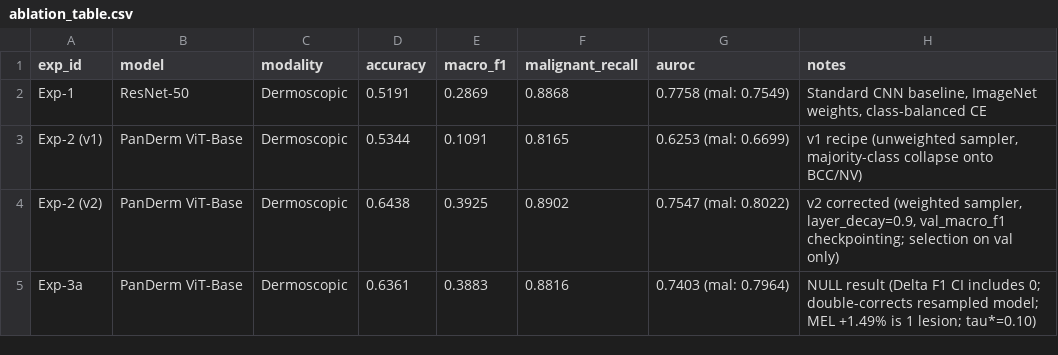
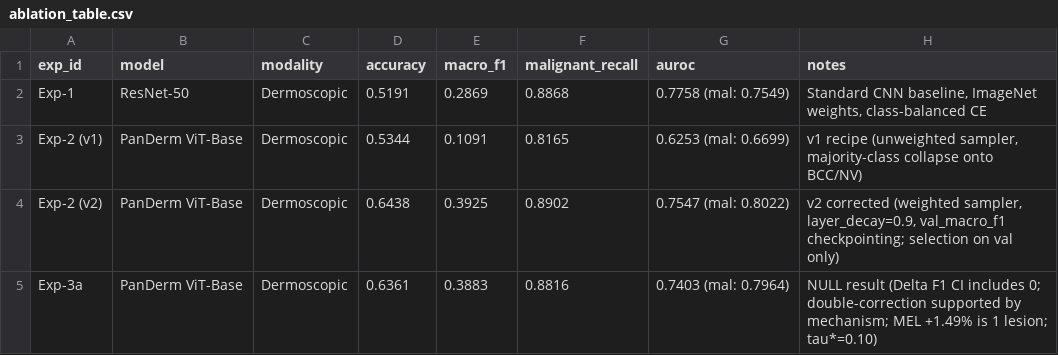
Before and after one commit to chparam612/DermaAI, a CSV file: results/ablation_table.csv, drawn as a sheet.

Commit message:
fix(data-integrity): verify partition counts, add Exp-2c control arm, update rules and Phase 4 roadmap
- Resolve data discrepancy: verify lesion_level_splits dermoscopic true counts (3668/786/786), assert train+val+test==total, verify predictions_val/test match best_model.pt bit-for-bit.
- Add regression test tests/test_data_integrity_and_class_order.py (3/3 passing).
- Downgrade double-correction to supported by mechanism and BCC under-prediction; to be tested by Exp-2c vs Exp-3b.
- Add control arm Exp-2c (uniform shuffling, label smoothing 0.1) with Kaggle script kaggle/run_exp2c_panderm_uniform.py and configs.
- Record Phase 4 decision (retain hierarchical loss before fusion) with alpha sweep and reporting protocol in PROGRESS.md.
- Update .antigravity/rules.md with auto-backgrounding policy.

```diff
--- a/results/ablation_table.csv
+++ b/results/ablation_table.csv
@@ -4,2 +4,2 @@ Exp-2 (v1),PanDerm ViT-Base,Dermoscopic,0.5344,0.1091,0.8165,0.6253 (mal: 0.6699
 Exp-2 (v2),PanDerm ViT-Base,Dermoscopic,0.6438,0.3925,0.8902,0.7547 (mal: 0.8022),"v2 corrected (weighted sampler, layer_decay=0.9, val_macro_f1 checkpointing; selection on val only)"
-Exp-3a,PanDerm ViT-Base,Dermoscopic,0.6361,0.3883,0.8816,0.7403 (mal: 0.7964),NULL result (Delta F1 CI includes 0; double-corrects resampled model; MEL +1.49% is 1 lesion; tau*=0.10)
+Exp-3a,PanDerm ViT-Base,Dermoscopic,0.6361,0.3883,0.8816,0.7403 (mal: 0.7964),NULL result (Delta F1 CI includes 0; double-correction supported by mechanism; MEL +1.49% is 1 lesion; tau*=0.10)
```
Also changed, not shown: 10 other files.
